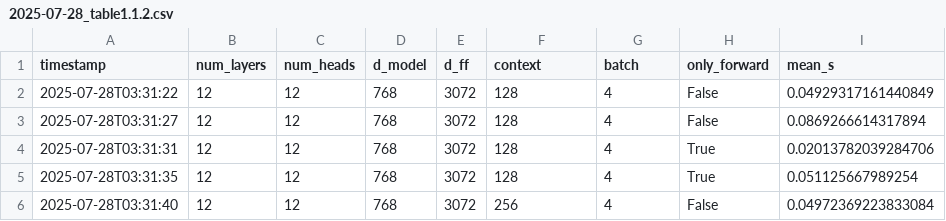
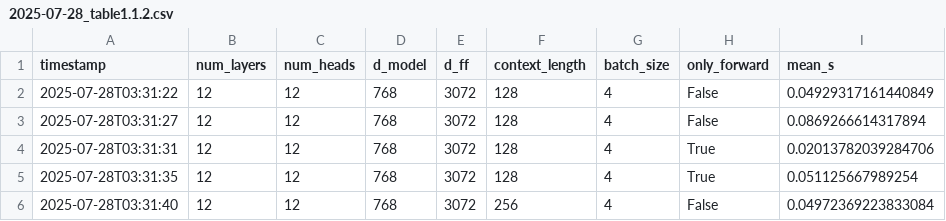
Before and after one commit to damek/cs336-assignment2-systems, a CSV file: cs336_systems/outputs/csv/2025-07-28_table1.1.2.csv, drawn as a sheet; only a part is shown; the diff names each change by its address in the sheet, - before the commit and + after, or states it on an @@ line.

Commit message:
remove trailing newline in benchmarking_script.py; update CSV header in 2025-07-28_table1.1.2.csv for consistency with previous renaming

```diff
--- a/cs336_systems/outputs/csv/2025-07-28_table1.1.2.csv
+++ b/cs336_systems/outputs/csv/2025-07-28_table1.1.2.csv
-F1: context
+F1: context_length
-G1: batch
+G1: batch_size
```
Also changed, not shown: 1 other file.
